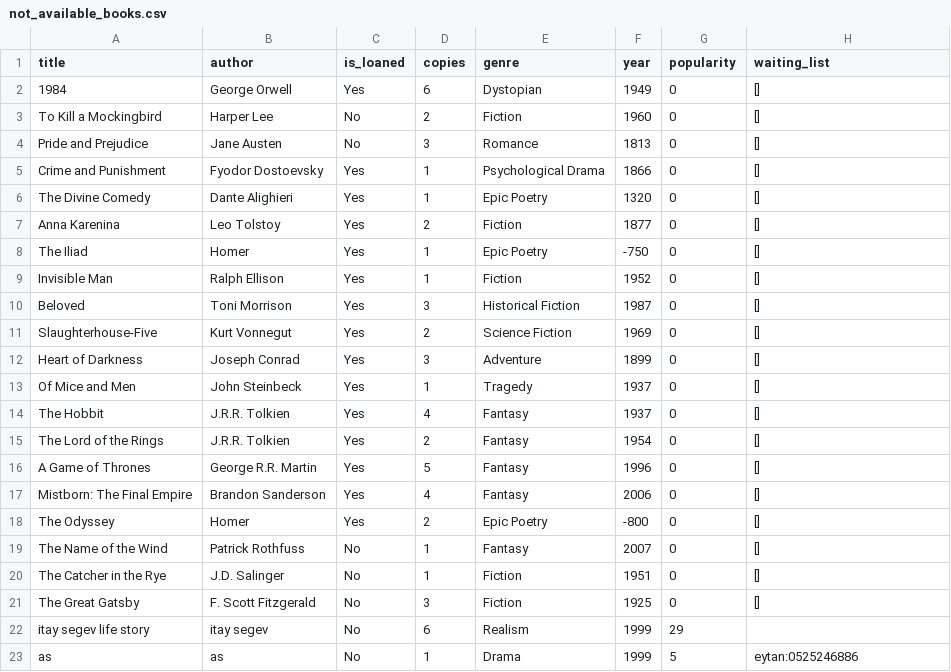
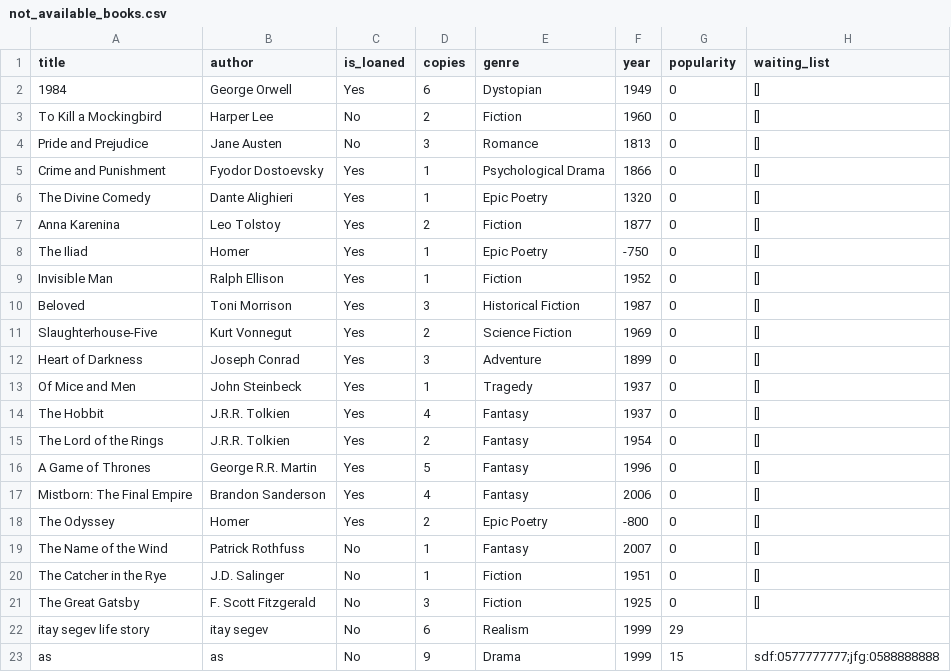
Before and after one commit to salometimsit/Library-Managment-OOP, a CSV file: src/main_lib/Excel_Tables/not_available_books.csv, drawn as a sheet.

```diff
--- a/src/main_lib/Excel_Tables/not_available_books.csv
+++ b/src/main_lib/Excel_Tables/not_available_books.csv
@@ -22,2 +22,2 @@ The Great Gatsby,F. Scott Fitzgerald,No,3,Fiction,1925,0,[]
 itay segev life story,itay segev,No,6,Realism,1999,29,
-as,as,No,1,Drama,1999,5,eytan:0525246886
+as,as,No,9,Drama,1999,15,sdf:0577777777;jfg:0588888888
```
Also changed, not shown: src/main_lib/Excel_Tables/available_books.csv, src/main_lib/Excel_Tables/books.csv, 2 other files.
